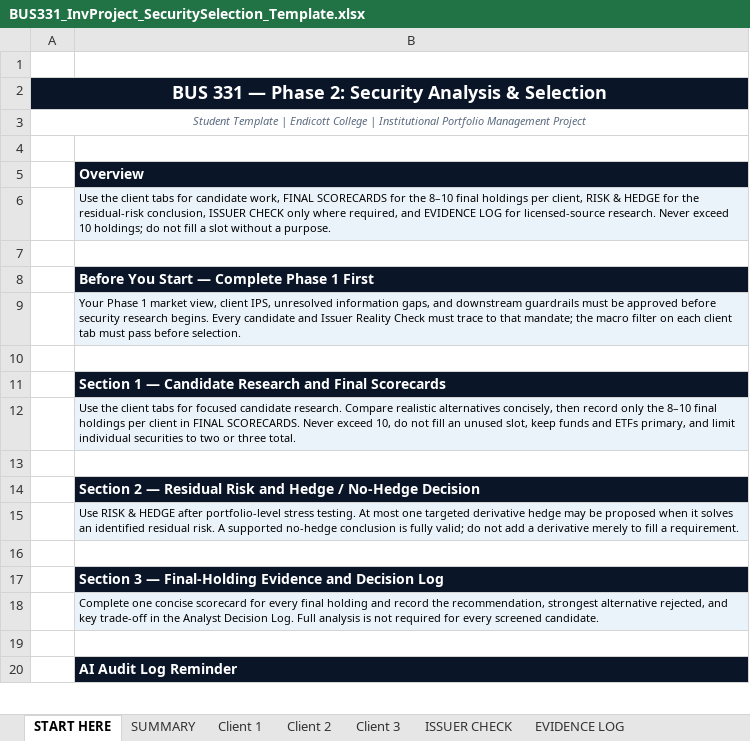
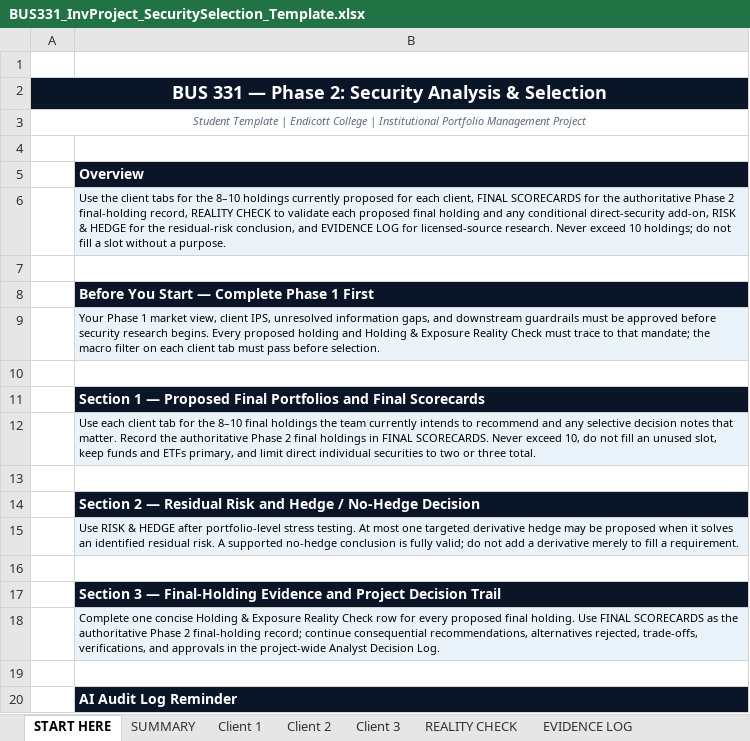
Before and after one commit to bevitts-design/BUS331-Investment-Project-Specific, an Excel workbook: files/BUS331_InvProject_SecuritySelection_Template.xlsx, sheet START HERE, drawn as a sheet; only a part is shown; values as stored, in another font and other column widths than the file's, no borders; the diff names each change by its address in the sheet, - before the commit and + after, or states it on an @@ line.

Commit message:
Clarify security selection and Decision Log guidance

```diff
--- a/files/BUS331_InvProject_SecuritySelection_Template.xlsx (sheet START HERE)
+++ b/files/BUS331_InvProject_SecuritySelection_Template.xlsx (sheet START HERE)
-sheet tab: ISSUER CHECK
+sheet tab: REALITY CHECK
-B6: …tabs for candidate work, FINAL SCORECARDS for the 8–10 final holdings per client, RISK & HEDGE for the residual-risk conclusion, ISSUER CHECK only where required, and EVIDENCE…
+B6: …tabs for the 8–10 holdings currently proposed for each client, FINAL SCORECARDS for the authoritative Phase 2 final-holding record, REALITY CHECK to validate each proposed final holding and any conditional direct-security add-on, RISK & HEDGE for the residual-risk conclusion, and EVIDENCE…
-B9: …begins. Every candidate and Issuer Reality Check…
+B9: …begins. Every proposed holding and Holding & Exposure Reality Check…
-B11: …1 — Candidate Research and Final…
+B11: …1 — Proposed Final Portfolios and Final…
-B12: Use the client tabs for focused candidate research. Compare realistic alternatives concisely, then record only the 8–10 final holdings per client in FINAL SCORECARDS. Never exceed 10, do not fill an unused slot, keep funds and ETFs primary, and limit individual securities…
+B12: Use each client tab for the 8–10 final holdings the team currently intends to recommend and any selective decision notes that matter. Record the authoritative Phase 2 final holdings in FINAL SCORECARDS. Never exceed 10, do not fill an unused slot, keep funds and ETFs primary, and limit direct individual securities…
-B17: …Evidence and Decision Log
+B17: …Evidence and Project Decision Trail
-B18: …one concise scorecard for every final holding and record the recommendation, strongest alternative rejected, and key trade-off in the Analyst Decision Log. Full analysis is not required for every screened candidate.
+B18: …one concise Holding & Exposure Reality Check row for every proposed final holding. Use FINAL SCORECARDS as the authoritative Phase 2 final-holding record; continue consequential recommendations, alternatives rejected, trade-offs, verifications, and approvals in the project-wide Analyst Decision Log.
```
Also changed, not shown: sheet Client 2, sheet Client 3, sheet Client 1, sheet RESEARCH GUIDE, 19 other files.
